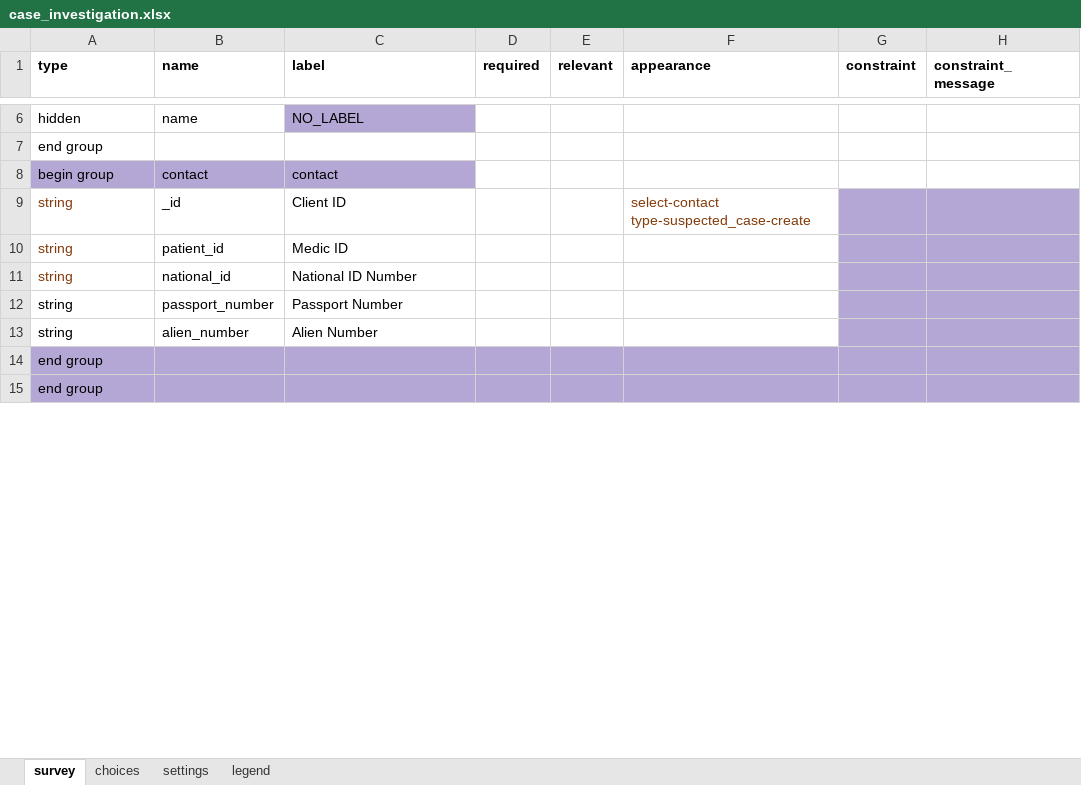
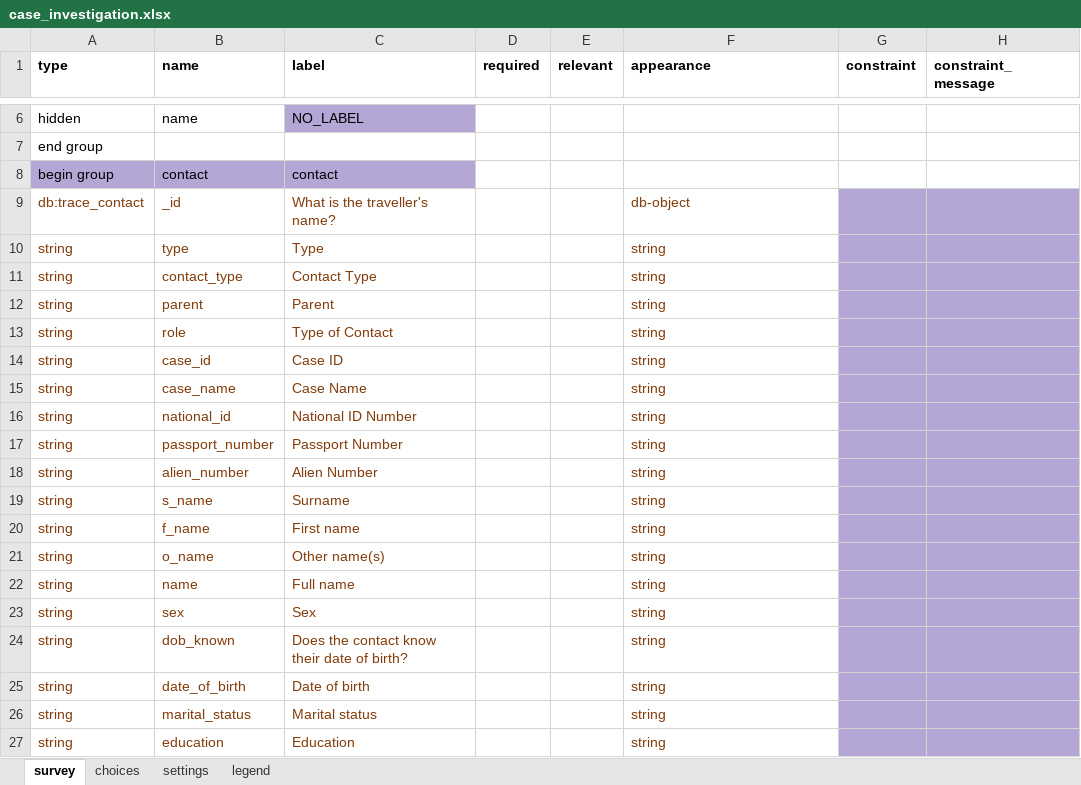
Before and after one commit to oyierp/community-testing-config-test, an Excel workbook: forms/app/case_investigation.xlsx, sheet survey, drawn as a sheet; only a part is shown, gaps mark what is left out; the shorter side is filled out with more unchanged rows; values as stored, in another font and other column widths than the file's, no borders; conditional formats not drawn; removed rows and columns are numbered as before the commit, all else as after; rows hold the shown columns only; the diff covers the shown part only; the diff names each change by its address in the sheet, - before the commit and + after, or states it on an @@ line.

Commit message:
Add files via upload

```diff
--- a/forms/app/case_investigation.xlsx (sheet survey)
+++ b/forms/app/case_investigation.xlsx (sheet survey)
+row 9: db:trace_contact | _id | What is the traveller's name? |  |  | db-object
+row 10: string | type | Type |  |  | string
+row 11: string | contact_type | Contact Type |  |  | string
+row 12: string | parent | Parent |  |  | string
+row 13: string | role | Type of Contact |  |  | string
-B14 (name): _id
+B14 (name): case_id
-B14:C14 text colour: black
+B14:C14 text colour: #833C0B
-C14 (label): Client ID
+C14 (label): Case ID
-F14 (appearance): select-contact type-suspected_case-create
+F14 (appearance): string
-row 10: string | patient_id | Medic ID
+row 15: string | case_name | Case Name |  |  | string
-B16:C16 text colour: black
+B16:C16 text colour: #833C0B
-F16:F18 (appearance): (empty)
+F16:F18 (appearance): string
-A17:C18 text colour: black
+A17:C18 text colour: #833C0B
+row 19: string | s_name | Surname |  |  | string
+row 20: string | f_name | First name |  |  | string
+row 21: string | o_name | Other name(s) |  |  | string
+row 22: string | name | Full name |  |  | string
+row 23: string | sex | Sex |  |  | string
+row 24: string | dob_known | Does the contact know their date of birth? |  |  | string
+row 25: string | date_of_birth | Date of birth |  |  | string
+row 26: string | marital_status | Marital status |  |  | string
+row 27: string | education | Education |  |  | string
```
Also changed, not shown: 14 added rows and 2 edited cells elsewhere in this sheet, sheet settings.
